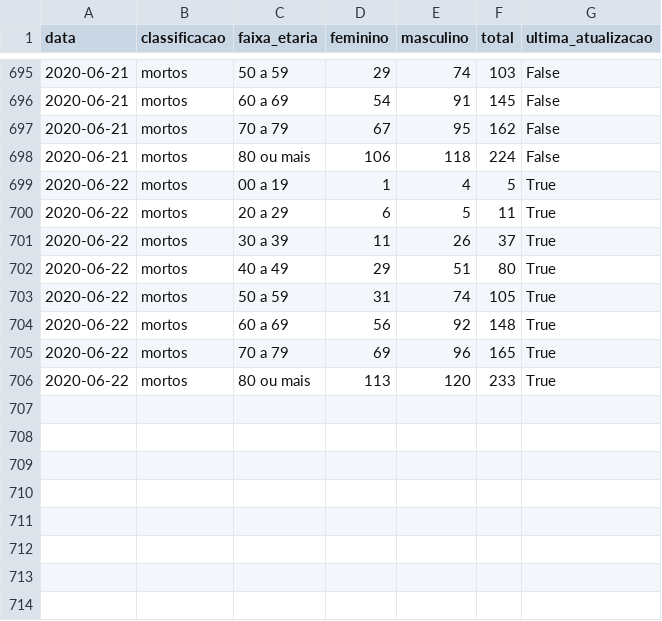
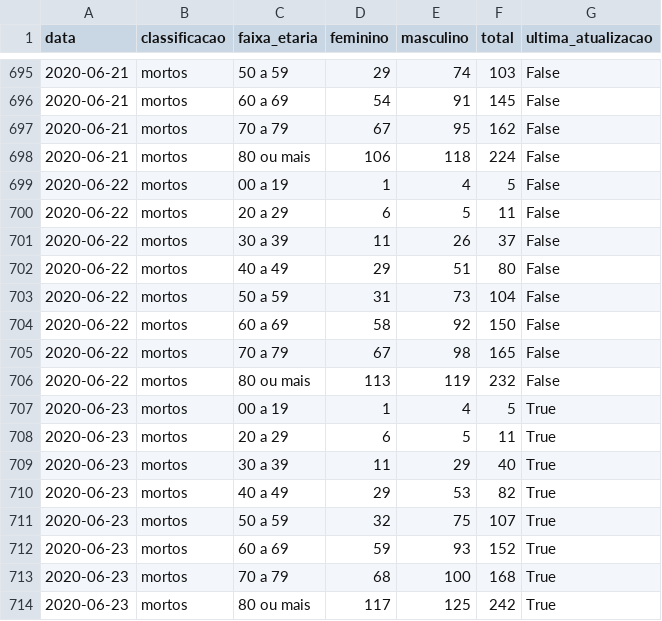
Before and after one commit to covid19pb/covid19pb.github.io, a CSV file: data/paraiba/dados_pb_covid19_boletim_FaixaEtaria.csv, drawn as a sheet; only a part is shown, gaps mark what is left out.

```diff
--- a/data/paraiba/dados_pb_covid19_boletim_FaixaEtaria.csv
+++ b/data/paraiba/dados_pb_covid19_boletim_FaixaEtaria.csv
@@ -698,9 +698,17 @@ data,classificacao,faixa_etaria,feminino,masculino,total,ultima_atualizacao
 2020-06-21,mortos,80 ou mais,106,118,224,False
-2020-06-22,mortos,00 a 19,1,4,5,True
-2020-06-22,mortos,20 a 29,6,5,11,True
-2020-06-22,mortos,30 a 39,11,26,37,True
-2020-06-22,mortos,40 a 49,29,51,80,True
-2020-06-22,mortos,50 a 59,31,74,105,True
-2020-06-22,mortos,60 a 69,56,92,148,True
-2020-06-22,mortos,70 a 79,69,96,165,True
-2020-06-22,mortos,80 ou mais,113,120,233,True
+2020-06-22,mortos,00 a 19,1,4,5,False
+2020-06-22,mortos,20 a 29,6,5,11,False
+2020-06-22,mortos,30 a 39,11,26,37,False
+2020-06-22,mortos,40 a 49,29,51,80,False
+2020-06-22,mortos,50 a 59,31,73,104,False
+2020-06-22,mortos,60 a 69,58,92,150,False
+2020-06-22,mortos,70 a 79,67,98,165,False
+2020-06-22,mortos,80 ou mais,113,119,232,False
+2020-06-23,mortos,00 a 19,1,4,5,True
+2020-06-23,mortos,20 a 29,6,5,11,True
+2020-06-23,mortos,30 a 39,11,29,40,True
+2020-06-23,mortos,40 a 49,29,53,82,True
+2020-06-23,mortos,50 a 59,32,75,107,True
+2020-06-23,mortos,60 a 69,59,93,152,True
+2020-06-23,mortos,70 a 79,68,100,168,True
+2020-06-23,mortos,80 ou mais,117,125,242,True
```
Also changed, not shown: data/paraiba/dados_pb_covid19_casosPorCidade.csv, data/paraiba/dados_pb_covid19_casosPorData.csv, 9 other files.
